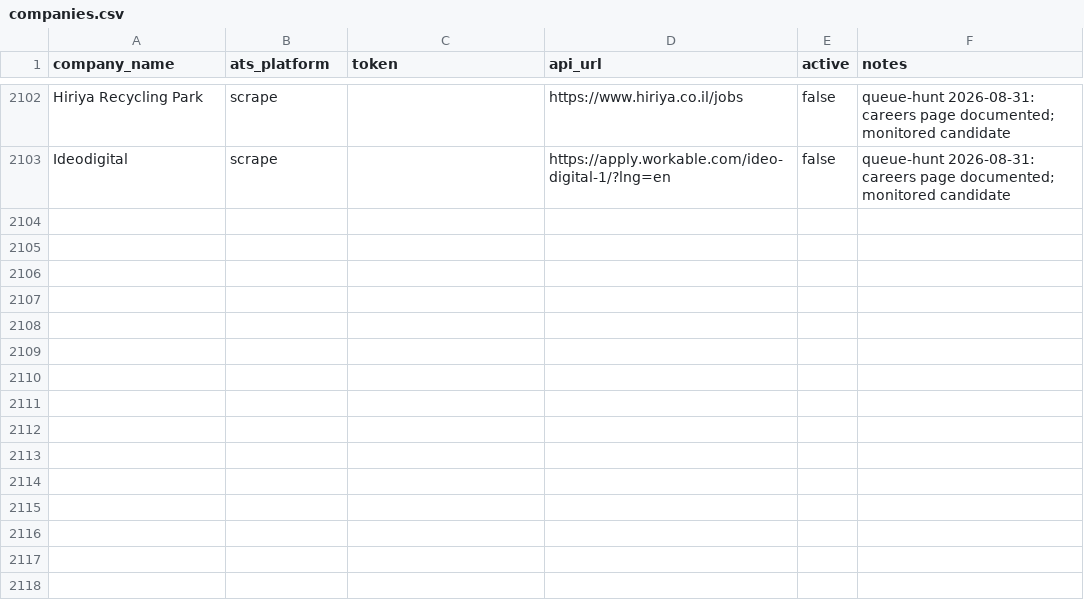
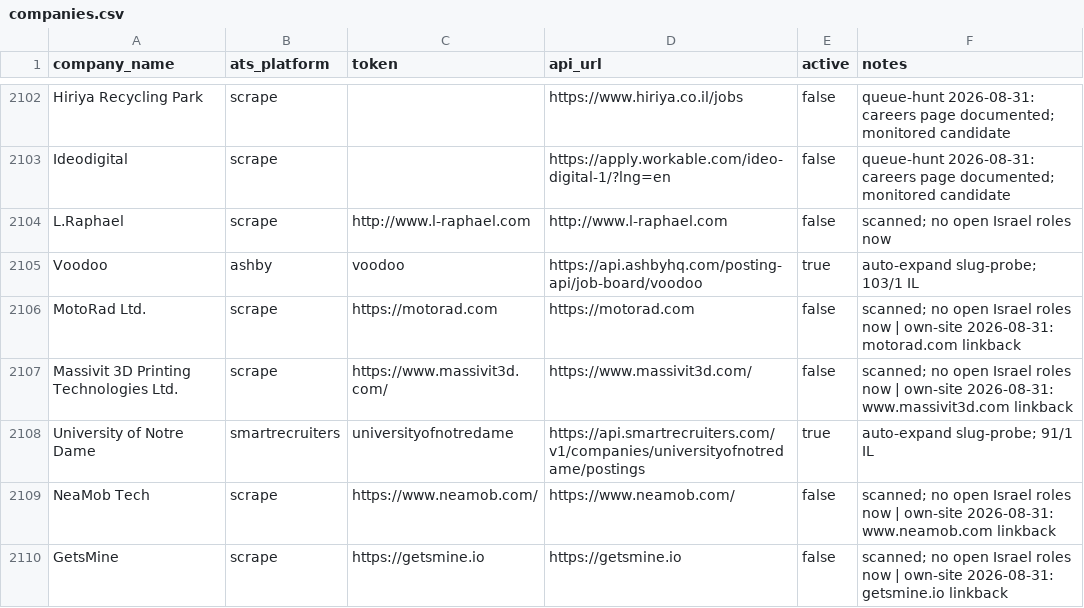
Before and after one commit to AnalystJobsIL/pipeline, a CSV file: companies.csv, drawn as a sheet; only a part is shown, gaps mark what is left out.

Commit message:
auto-expand: crack more companies 2026-08-31T16:23 (schedule run 33411498598) [skip ci]

```diff
--- a/companies.csv
+++ b/companies.csv
@@ -2103 +2103,8 @@ Hiriya Recycling Park,scrape,,https://www.hiriya.co.il/jobs,false,queue-hunt 202
 Ideodigital,scrape,,https://apply.workable.com/ideo-digital-1/?lng=en,false,queue-hunt 2026-08-31: careers page documented; monitored candidate
+L.Raphael,scrape,http://www.l-raphael.com,http://www.l-raphael.com,false,scanned; no open Israel roles now
+Voodoo,ashby,voodoo,https://api.ashbyhq.com/posting-api/job-board/voodoo,true,auto-expand slug-probe; 103/1 IL
+MotoRad Ltd.,scrape,https://motorad.com,https://motorad.com,false,scanned; no open Israel roles now | own-site 2026-08-31: motorad.com linkback
+Massivit 3D Printing Technologies Ltd.,scrape,https://www.massivit3d.com/,https://www.massivit3d.com/,false,scanned; no open Israel roles now | own-site 2026-08-31: www.massivit3d.com linkback
+University of Notre Dame,smartrecruiters,universityofnotredame,https://api.smartrecruiters.com/v1/companies/universityofnotredame/postings,true,auto-expand slug-probe; 91/1 IL
+NeaMob Tech,scrape,https://www.neamob.com/,https://www.neamob.com/,false,scanned; no open Israel roles now | own-site 2026-08-31: www.neamob.com linkback
+GetsMine,scrape,https://getsmine.io,https://getsmine.io,false,scanned; no open Israel roles now | own-site 2026-08-31: getsmine.io linkback
```
Also changed, not shown: 3 other files.
